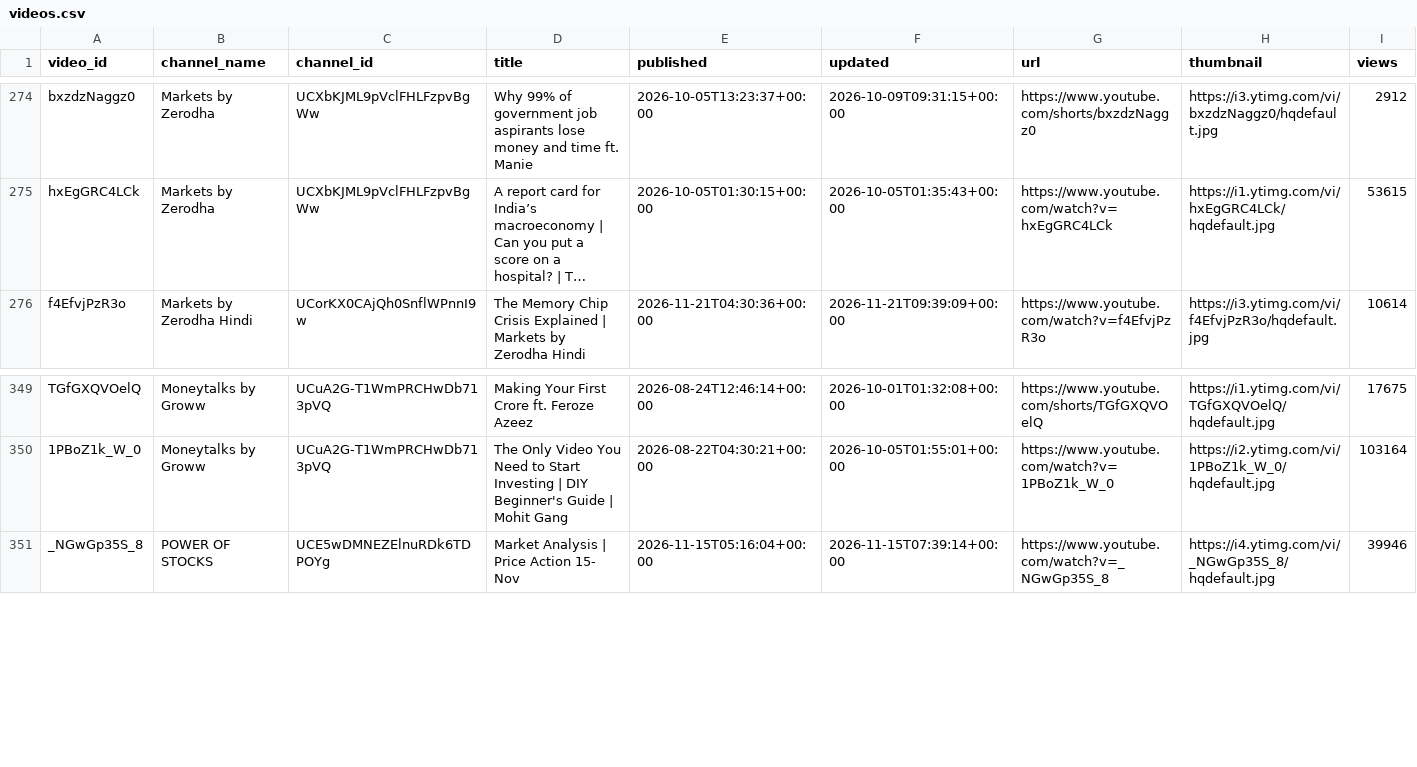
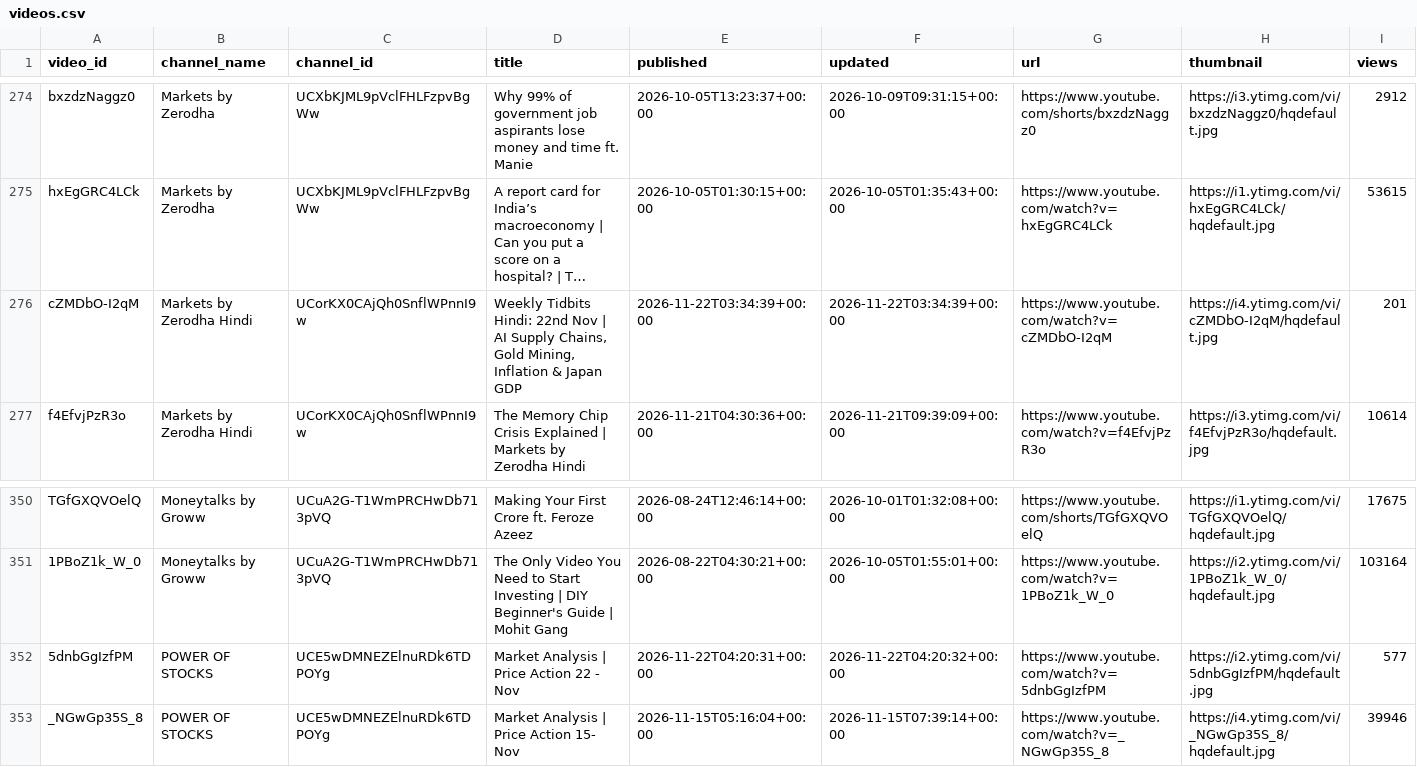
Before and after one commit to devrajai/ArthaSaar, a CSV file: data/youtube/videos.csv, drawn as a sheet; only a part is shown, gaps mark what is left out; long unchanged cells end in …; rows hold the shown columns only; the diff names each change by its address in the sheet, - before the commit and + after, or states it on an @@ line.

Commit message:
youtube: 2026-11-22T04:24:11Z

```diff
--- a/data/youtube/videos.csv
+++ b/data/youtube/videos.csv
+row 276: cZMDbO-I2qM | Markets by Zerodha Hindi | UCorKX0CAjQh0SnflWPnnI9w | Weekly Tidbits Hindi: 22nd Nov | AI Supply Chains, Gold Mining, Inflation & Japan GDP | 2026-11-22T03:34:39+00:00 | 2026-11-22T03:34:39+00:00 | https://www.youtube.com/watch?v=cZMDbO-I2qM | https://i4.ytimg.com/vi/cZMDbO-I2qM/hqdefault.jpg | 201
+row 352: 5dnbGgIzfPM | POWER OF STOCKS | UCE5wDMNEZElnuRDk6TDPOYg | Market Analysis | Price Action 22 - Nov | 2026-11-22T04:20:31+00:00 | 2026-11-22T04:20:32+00:00 | https://www.youtube.com/watch?v=5dnbGgIzfPM | https://i2.ytimg.com/vi/5dnbGgIzfPM/hqdefault.jpg | 577
```
Also changed, not shown: data/analysis/channel_stats.csv, data/analysis/video_scores.csv, 14 other files.
